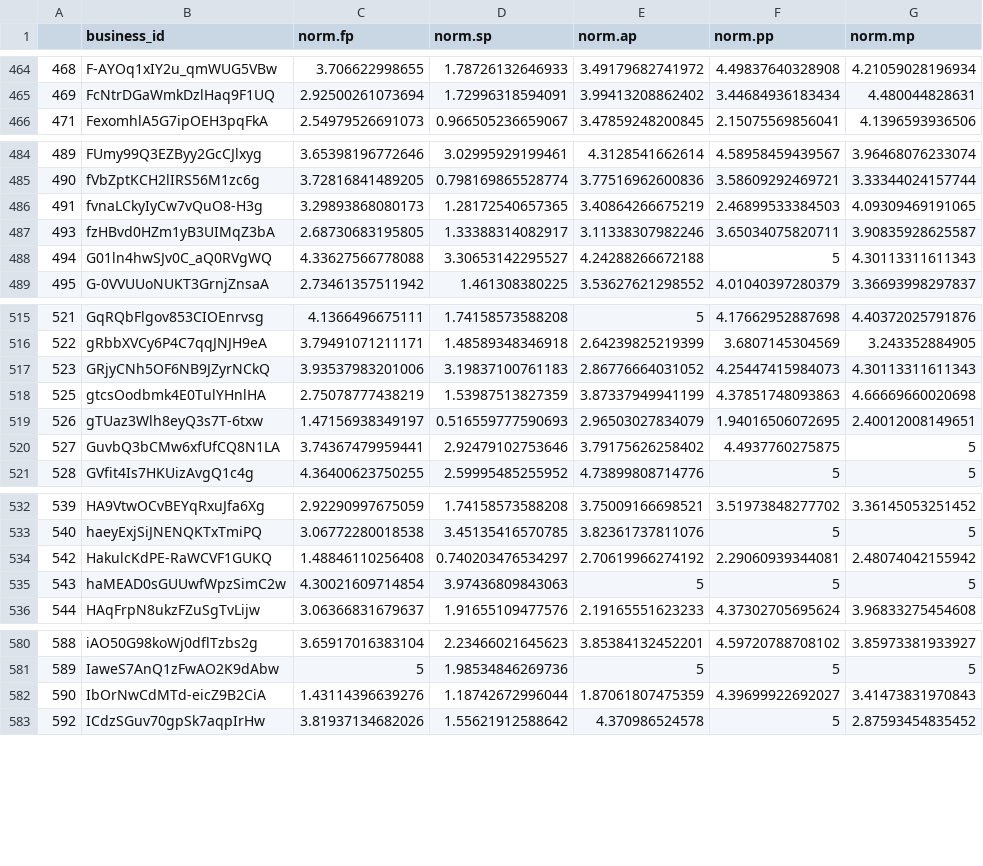
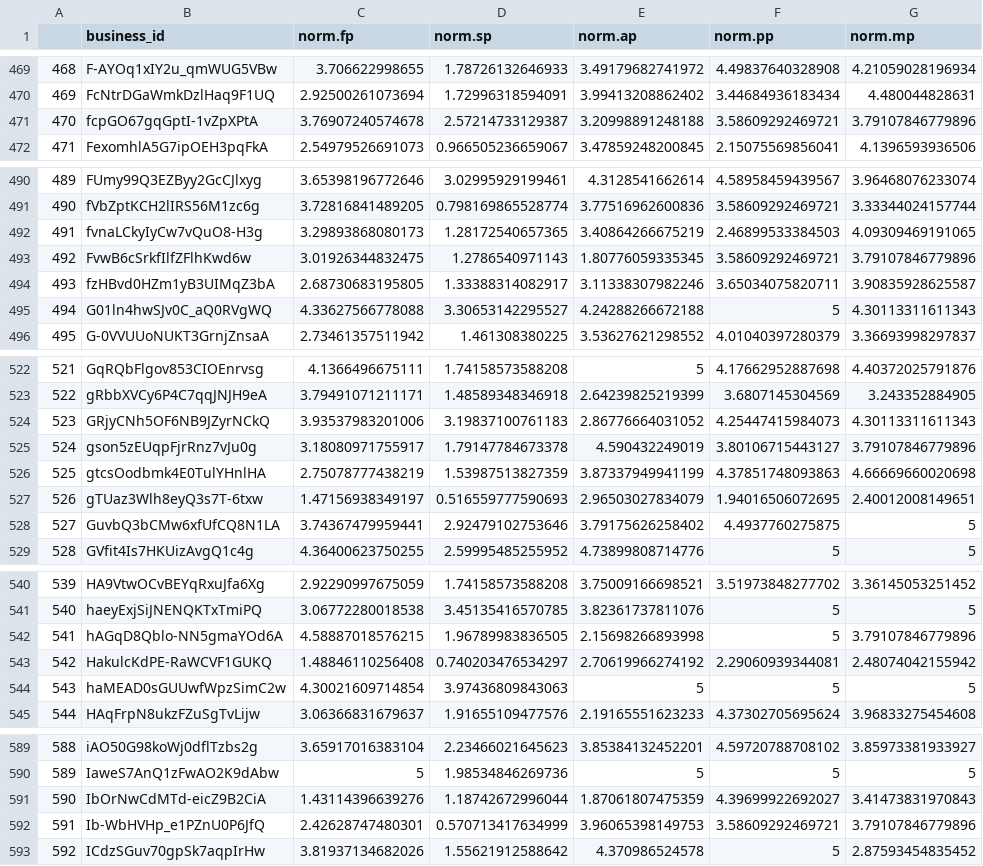
Before and after one commit to Guanqilu/YELP-G1, a CSV file: data/cat_rating.csv, drawn as a sheet; only a part is shown, gaps mark what is left out; the diff covers the shown part only; the diff names each change by its address in the sheet, - before the commit and + after, or states it on an @@ line.

```diff
--- a/data/cat_rating.csv
+++ b/data/cat_rating.csv
+row 471: 470 | fcpGO67gqGptI-1vZpXPtA | 3.76907240574678 | 2.57214733129387 | 3.20998891248188 | 3.58609292469721 | 3.79107846779896
+row 493: 492 | FvwB6cSrkfIlfZFlhKwd6w | 3.01926344832475 | 1.2786540971143 | 1.80776059335345 | 3.58609292469721 | 3.79107846779896
+row 525: 524 | gson5zEUqpFjrRnz7vJu0g | 3.18080971755917 | 1.79147784673378 | 4.590432249019 | 3.80106715443127 | 3.79107846779896
+row 542: 541 | hAGqD8Qblo-NN5gmaYOd6A | 4.58887018576215 | 1.96789983836505 | 2.15698266893998 | 5 | 3.79107846779896
+row 592: 591 | Ib-WbHVHp_e1PZnU0P6JfQ | 2.42628747480301 | 0.570713417634999 | 3.96065398149753 | 3.58609292469721 | 3.79107846779896
```
Also changed, not shown: 19 added rows elsewhere in this file.
